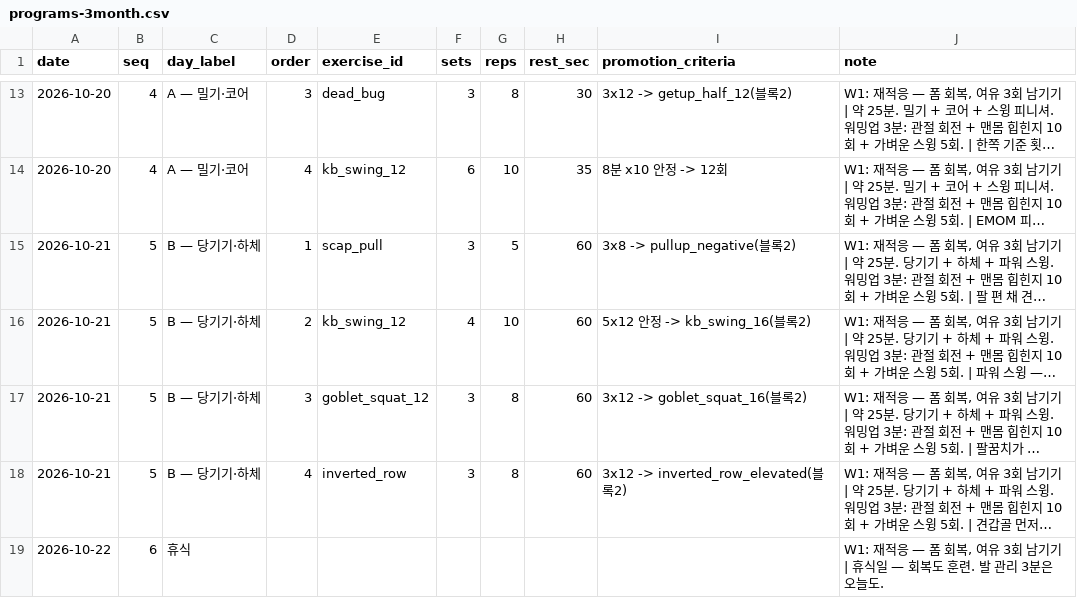
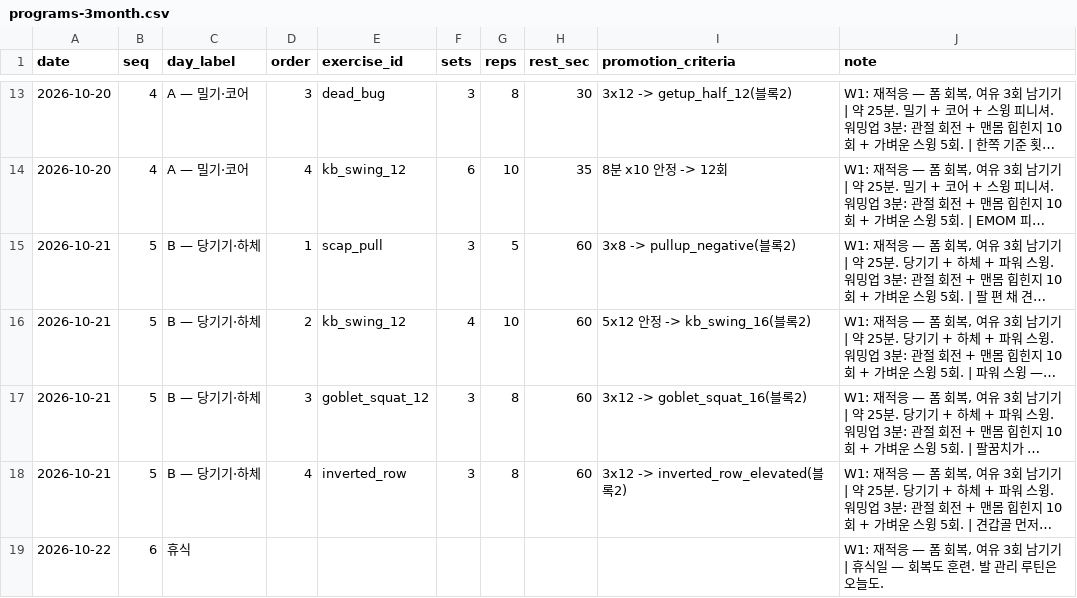
Before and after one commit to GGobugiTheSquirtle/workout-routines, a CSV file: data/programs-3month.csv, drawn as a sheet; only a part is shown, gaps mark what is left out; long unchanged cells end in …; the diff covers the shown part only; the diff names each change by its address in the sheet, - before the commit and + after, or states it on an @@ line.

```diff
--- a/data/programs-3month.csv
+++ b/data/programs-3month.csv
-J19 (note): …관리 3분은 오늘…
+J19 (note): …관리 루틴은 오늘…
```
Also changed, not shown: 35 edited cells elsewhere in this file, data/exercises-v2.csv, 2 other files.
